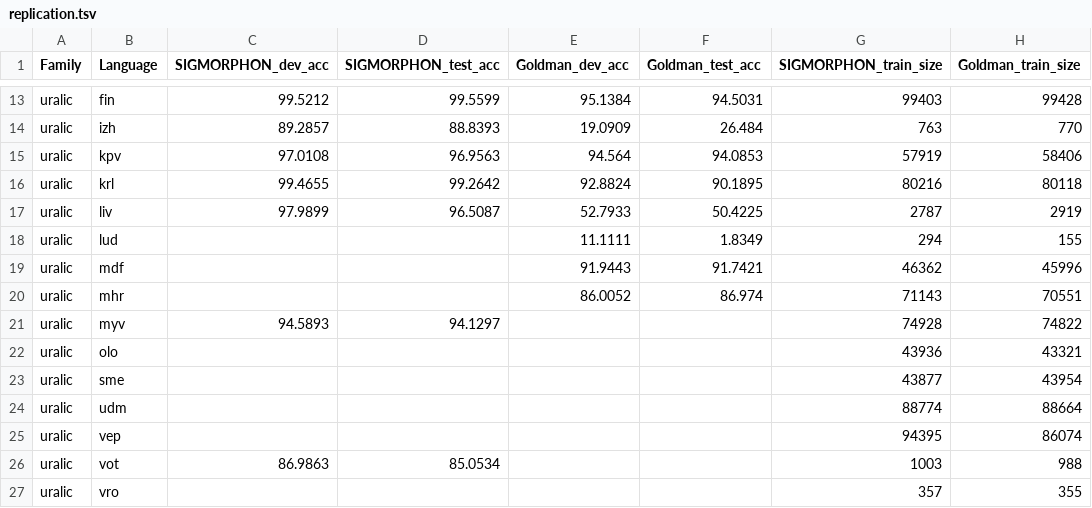
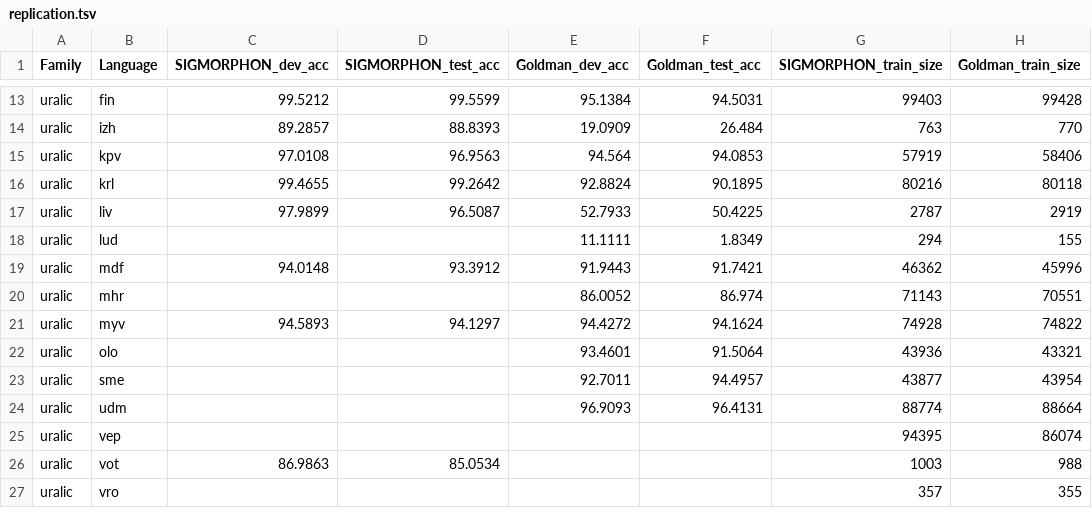
Before and after one commit to paynesa/qp2, a TSV file: code/replication/replication.tsv, drawn as a sheet; only a part is shown, gaps mark what is left out; the diff names each change by its address in the sheet, - before the commit and + after, or states it on an @@ line.

Commit message:
initial replication notebook

```diff
--- a/code/replication/replication.tsv
+++ b/code/replication/replication.tsv
-C19 (SIGMORPHON_dev_acc): (empty)
+C19 (SIGMORPHON_dev_acc): 94.0148
-D19 (SIGMORPHON_test_acc): (empty)
+D19 (SIGMORPHON_test_acc): 93.3912
-E21 (Goldman_dev_acc): (empty)
+E21 (Goldman_dev_acc): 94.4272
-F21 (Goldman_test_acc): (empty)
+F21 (Goldman_test_acc): 94.1624
-E22 (Goldman_dev_acc): (empty)
+E22 (Goldman_dev_acc): 93.4601
-F22 (Goldman_test_acc): (empty)
+F22 (Goldman_test_acc): 91.5064
-E23 (Goldman_dev_acc): (empty)
+E23 (Goldman_dev_acc): 92.7011
-F23 (Goldman_test_acc): (empty)
+F23 (Goldman_test_acc): 94.4957
-E24 (Goldman_dev_acc): (empty)
+E24 (Goldman_dev_acc): 96.9093
-F24 (Goldman_test_acc): (empty)
+F24 (Goldman_test_acc): 96.4131
```
Also changed, not shown: 2 other files.
